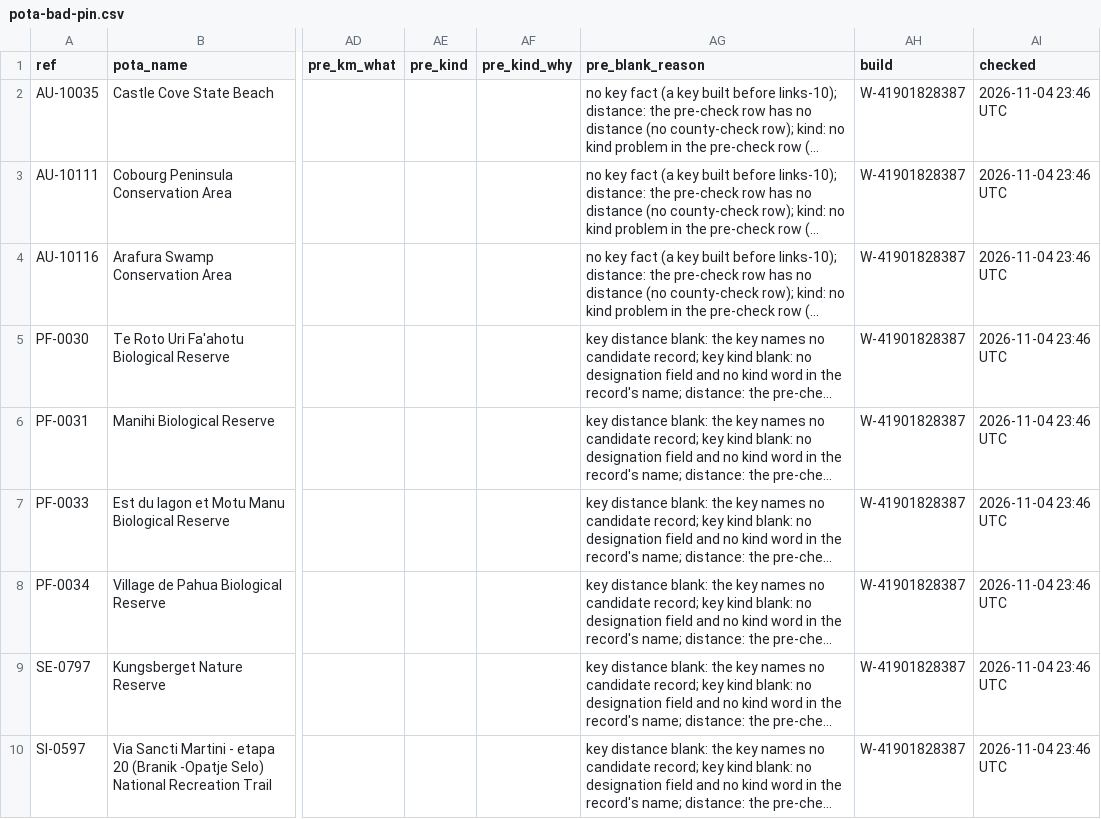
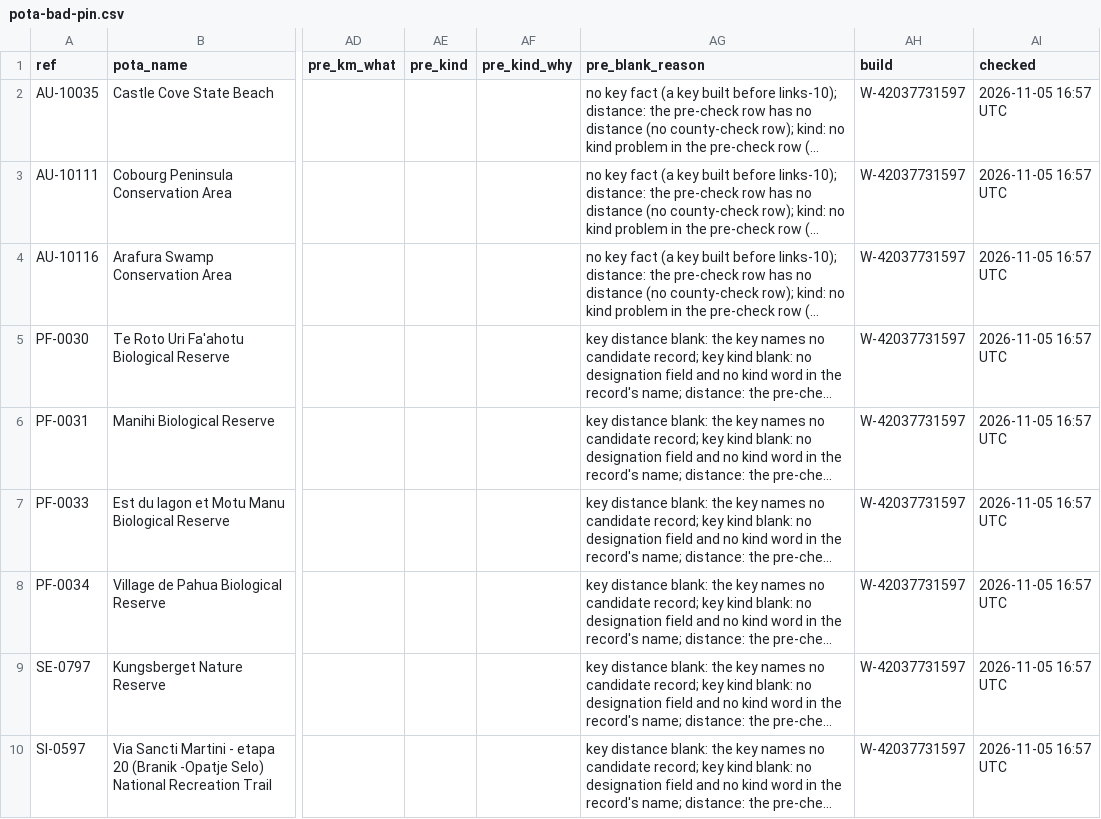
Before and after one commit to KentuckyPortableClub/KPC-Links, a CSV file: data/status/key-check/dropped-world/latest/pota-bad-pin.csv, drawn as a sheet; only a part is shown, gaps mark what is left out; long unchanged cells end in …; the diff names each change by its address in the sheet, - before the commit and + after, or states it on an @@ line.

```diff
--- a/data/status/key-check/dropped-world/latest/pota-bad-pin.csv
+++ b/data/status/key-check/dropped-world/latest/pota-bad-pin.csv
-AH2:AH10 (build): W-41901828387
+AH2:AH10 (build): W-42037731597
-AI2:AI10 (checked): 2026-11-04 23:46 UTC
+AI2:AI10 (checked): 2026-11-05 16:57 UTC
```
Also changed, not shown: data/status/key-check/dropped-world/latest/override-no.csv, data/status/key-check/dropped-world/latest/rule18-doubt.csv, 16 other files.
